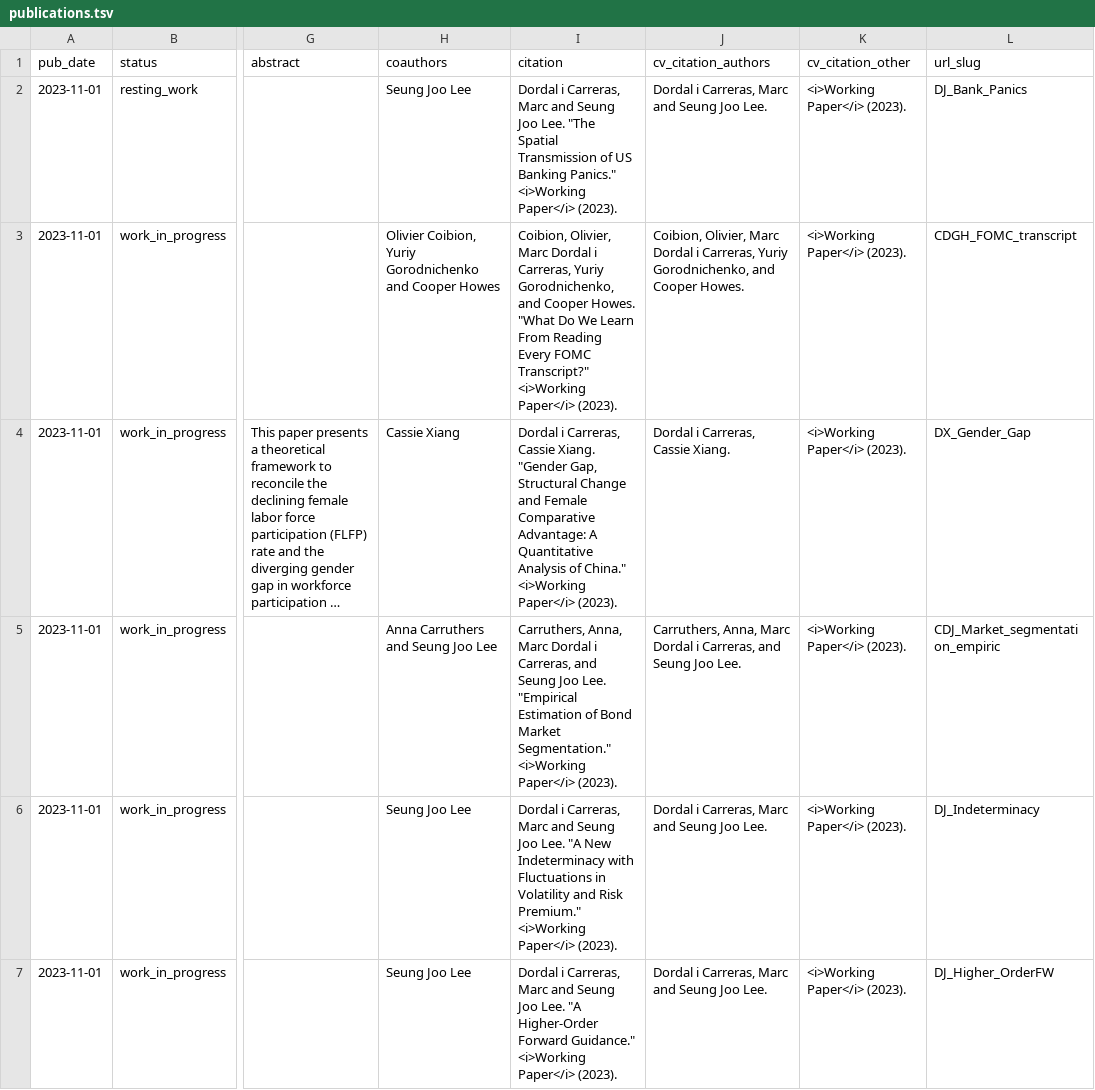
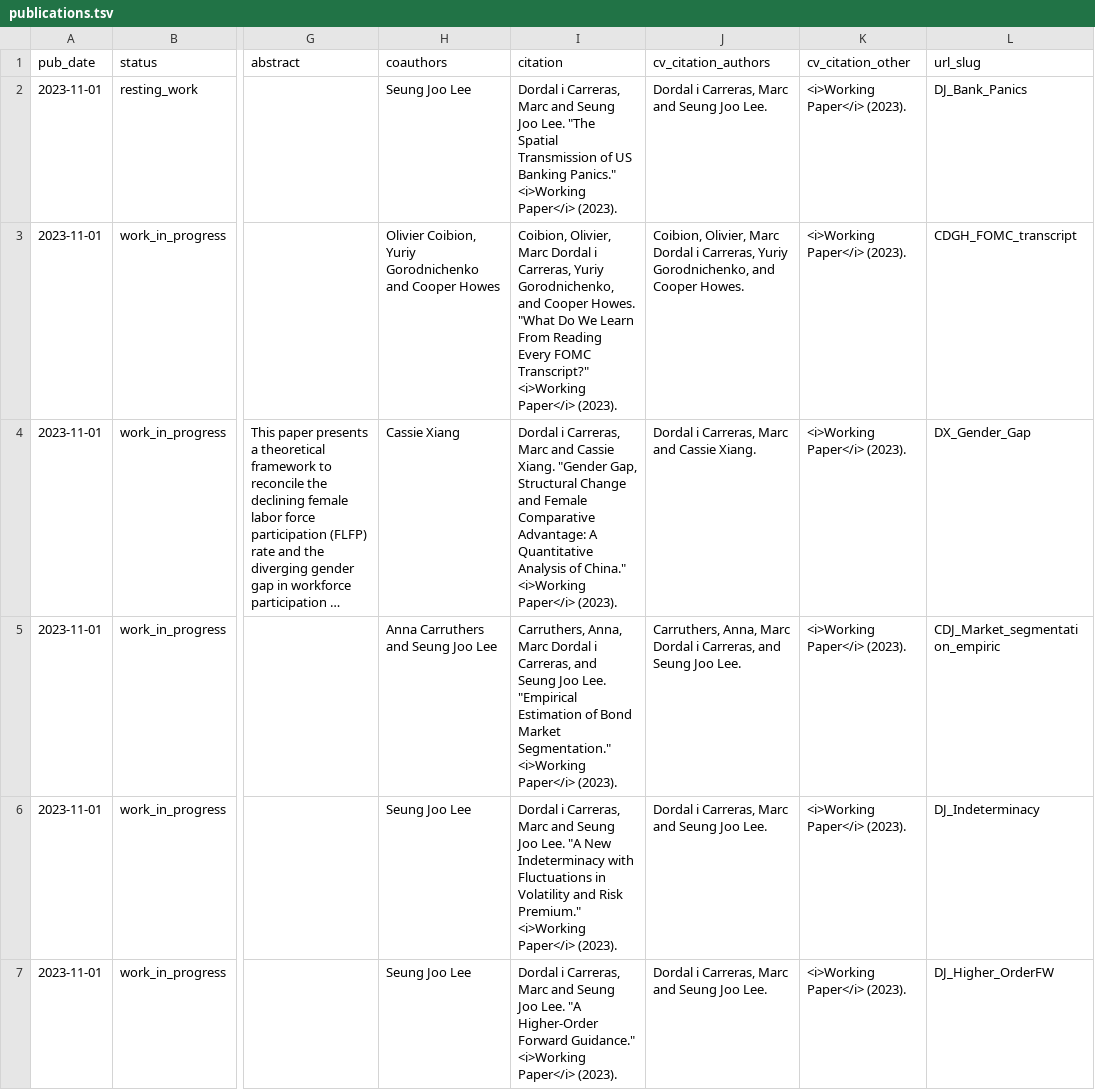
Before and after one commit to marcdordal/marcdordal.github.io, a TSV file: markdown_generator/publications.tsv, drawn as a sheet; only a part is shown, gaps mark what is left out; long unchanged cells end in …; the diff names each change by its address in the sheet, - before the commit and + after, or states it on an @@ line.

Commit message:
publication display update

```diff
--- a/markdown_generator/publications.tsv
+++ b/markdown_generator/publications.tsv
-I4 (citation): …i Carreras, Cassie Xiang.…
+I4 (citation): …i Carreras, Marc and Cassie Xiang.…
-J4 (cv_citation_authors): Dordal i Carreras, Cassie Xiang.
+J4 (cv_citation_authors): Dordal i Carreras, Marc and Cassie Xiang.
```
Also changed, not shown: 10 other files.
